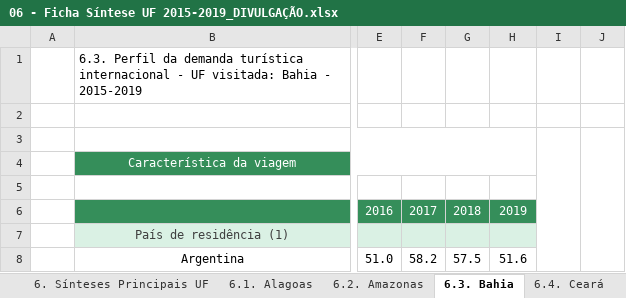
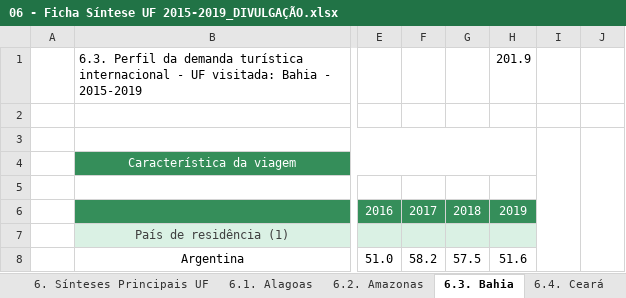
Before and after one commit to WiseTour/database, an Excel workbook: data/demanda-turistica-internacional/demanda_turistica_internacional_-_fichas_sinteses_2015-2019/06 - Ficha Síntese UF 2015-2019_DIVULGAÇÃO.xlsx, sheet 6.3. Bahia, drawn as a sheet; only a part is shown, gaps mark what is left out; values as stored, in another font and other column widths than the file's, no borders; the diff names each change by its address in the sheet, - before the commit and + after, or states it on an @@ line.

```diff
--- a/data/demanda-turistica-internacional/demanda_turistica_internacional_-_fichas_sinteses_2015-2019/06 - Ficha Síntese UF 2015-2019_DIVULGAÇÃO.xlsx (sheet 6.3. Bahia)
+++ b/data/demanda-turistica-internacional/demanda_turistica_internacional_-_fichas_sinteses_2015-2019/06 - Ficha Síntese UF 2015-2019_DIVULGAÇÃO.xlsx (sheet 6.3. Bahia)
-H1: (empty)
+H1: 201.9
```
Also changed, not shown: data/demanda-turistica-internacional/demanda_turistica_internacional_-_fichas_sinteses_2015-2019/01 - Ficha Síntese Brasil - 2015-2019_DIVULGAÇÃO.xlsx, 7 other files.
